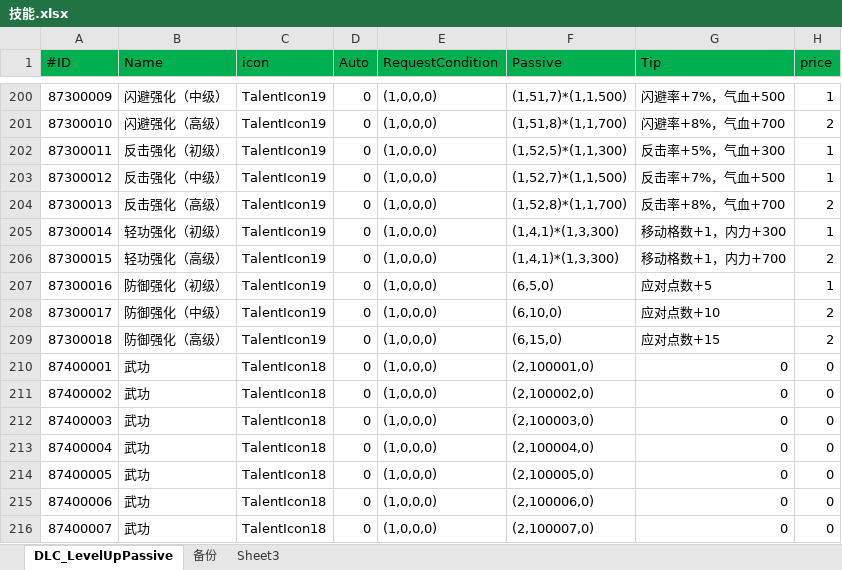
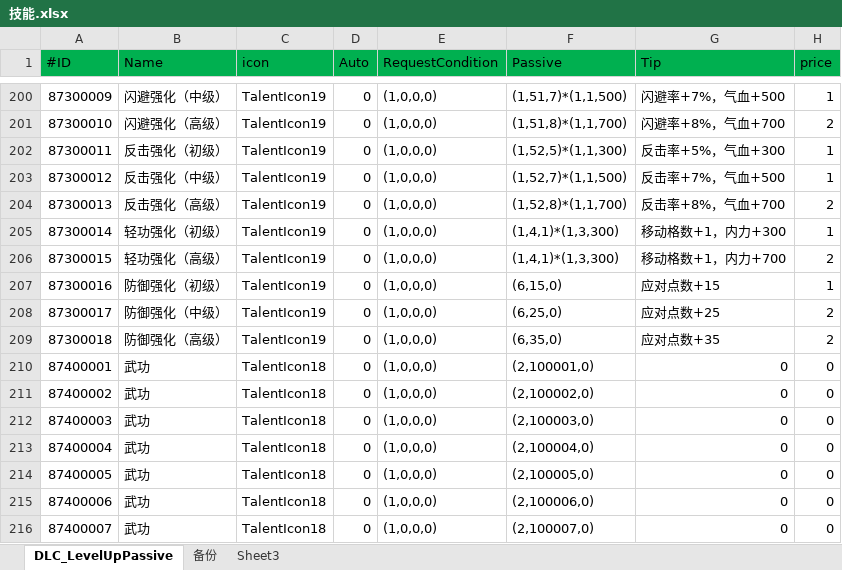
Before and after one commit to xiaozhuzzz/XiakePreMod, an Excel workbook: Excel文件/xiakeqian/技能.xlsx, sheet DLC_LevelUpPassive, drawn as a sheet; only a part is shown, gaps mark what is left out; values as stored, in another font and other column widths than the file's, no borders; the diff names each change by its address in the sheet, - before the commit and + after, or states it on an @@ line.

```diff
--- a/Excel文件/xiakeqian/技能.xlsx (sheet DLC_LevelUpPassive)
+++ b/Excel文件/xiakeqian/技能.xlsx (sheet DLC_LevelUpPassive)
-F207 (Passive): (6,5,0)
+F207 (Passive): (6,15,0)
-G207 (Tip): 应对点数+5
+G207 (Tip): 应对点数+15
-F208 (Passive): (6,10,0)
+F208 (Passive): (6,25,0)
-G208 (Tip): 应对点数+10
+G208 (Tip): 应对点数+25
-F209 (Passive): (6,15,0)
+F209 (Passive): (6,35,0)
-G209 (Tip): 应对点数+15
+G209 (Tip): 应对点数+35
```
Also changed, not shown: 2 other files.
